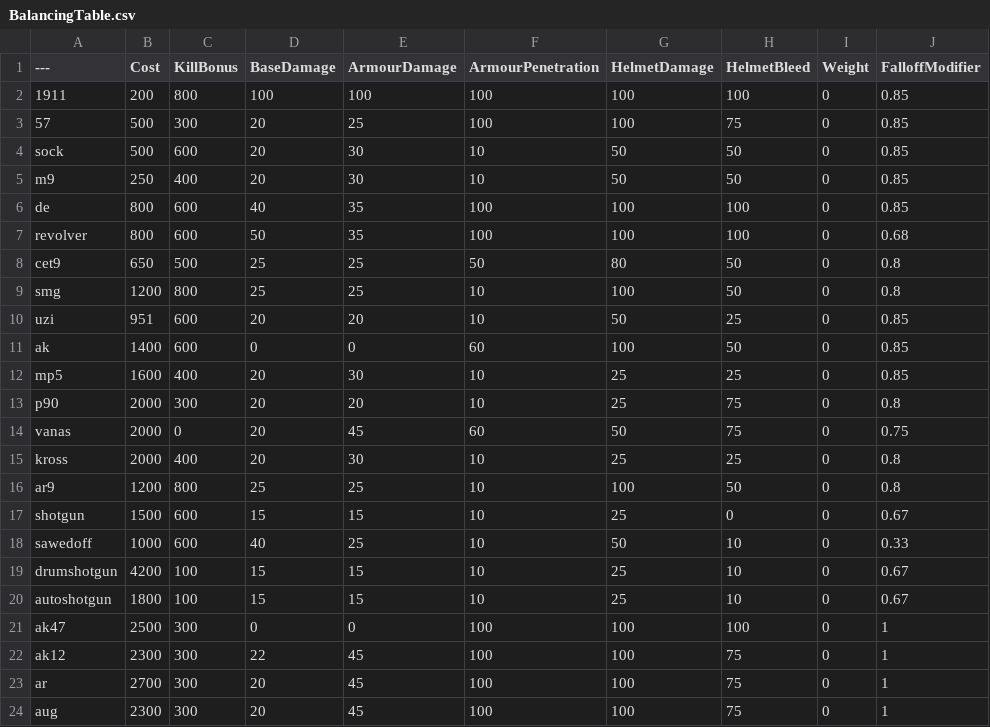
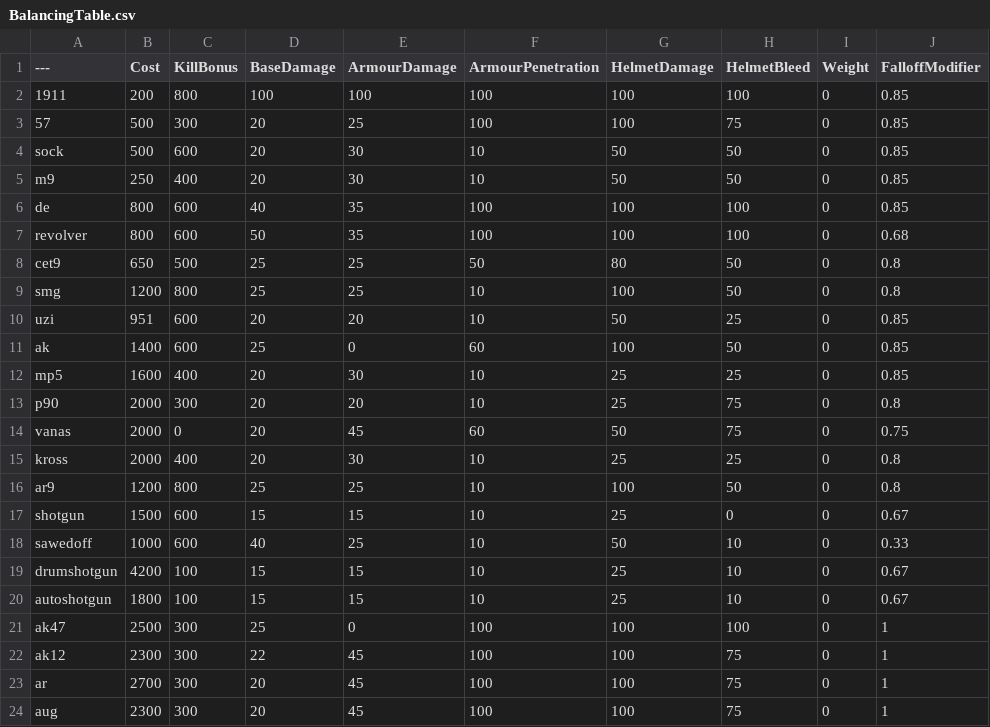
Before and after one commit to zTriplerz/BalancingTable, a CSV file: BalancingTable.csv, drawn as a sheet; only a part is shown; the diff names each change by its address in the sheet, - before the commit and + after, or states it on an @@ line.

Commit message:
Update BalancingTable.csv

```diff
--- a/BalancingTable.csv
+++ b/BalancingTable.csv
-D11 (BaseDamage): 0
+D11 (BaseDamage): 25
-D21 (BaseDamage): 0
+D21 (BaseDamage): 25
```
